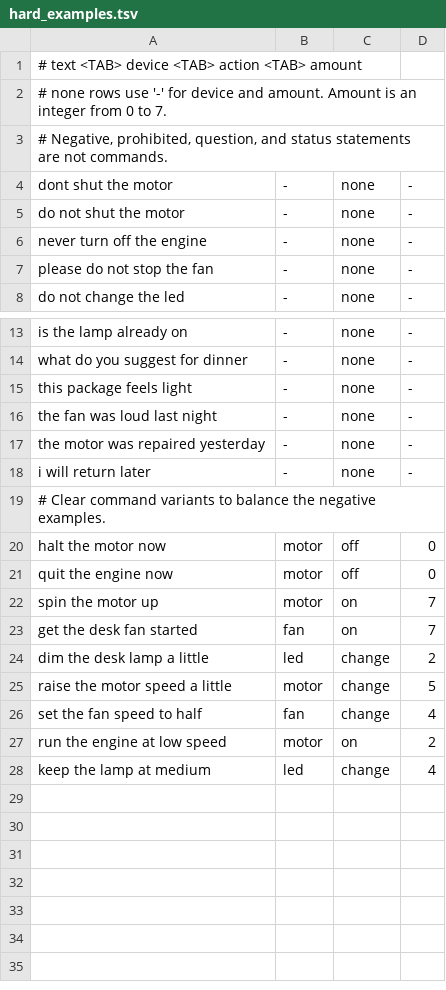
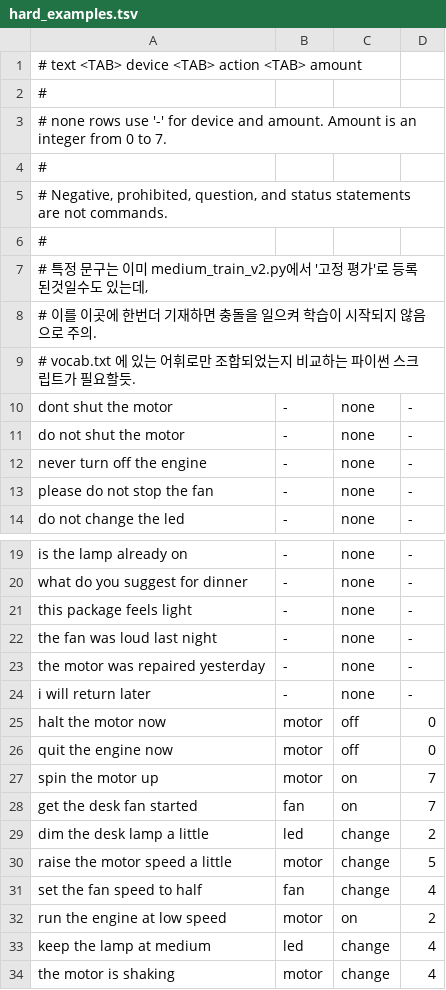
Before and after one commit to Sierrastdio/ESP32-S3-Bert-Kluster, a TSV file: Bert/hard_examples.tsv, drawn as a sheet; only a part is shown, gaps mark what is left out.

Commit message:
개발 환경 초회 진행 성공. (WIN -> WSL -> 학습 -> hard_examples.tsv 직접 수정 -> pruned 만 WIN으로 복사) 	new file:   Bert/README.md 	modified:   Bert/README_HARD_EXAMPLES_GUIDE.md 	modified:   Bert/README_MAIN.md 	modified:   Bert/README_WSL_SETUP.md 	modified:   Bert/hard_examples.tsv 	new file:   Bert/latest_train_cycle.log 	new file:   Bert/latest_unseen_errors.tsv 	modified:   Bert/pruned/.last_train_cycle_signature 	modified:   Bert/pruned/last_train_cycle.log 	modified:   Bert/sync_from_wsl.sh 	modified:   README.md

```diff
--- a/Bert/hard_examples.tsv
+++ b/Bert/hard_examples.tsv
@@ -1,4 +1,10 @@
 # text <TAB> device <TAB> action <TAB> amount
+#
 # none rows use '-' for device and amount. Amount is an integer from 0 to 7.
+#
 # Negative, prohibited, question, and status statements are not commands.
+#
+# 특정 문구는 이미 medium_train_v2.py에서 '고정 평가'로 등록된것일수도 있는데,
+# 이를 이곳에 한번더 기재하면 충돌을 일으켜 학습이 시작되지 않음으로 주의.
+# vocab.txt 에 있는 어휘로만 조합되었는지 비교하는 파이썬 스크립트가 필요할듯.
 dont shut the motor	-	none	-
@@ -18,3 +24,2 @@ the motor was repaired yesterday	-	none	-
 i will return later	-	none	-
-# Clear command variants to balance the negative examples.
 halt the motor now	motor	off	0
@@ -28 +33,2 @@ run the engine at low speed	motor	on	2
 keep the lamp at medium	led	change	4
+the motor is shaking	motor	change	4
```
Also changed, not shown: 10 other files.
